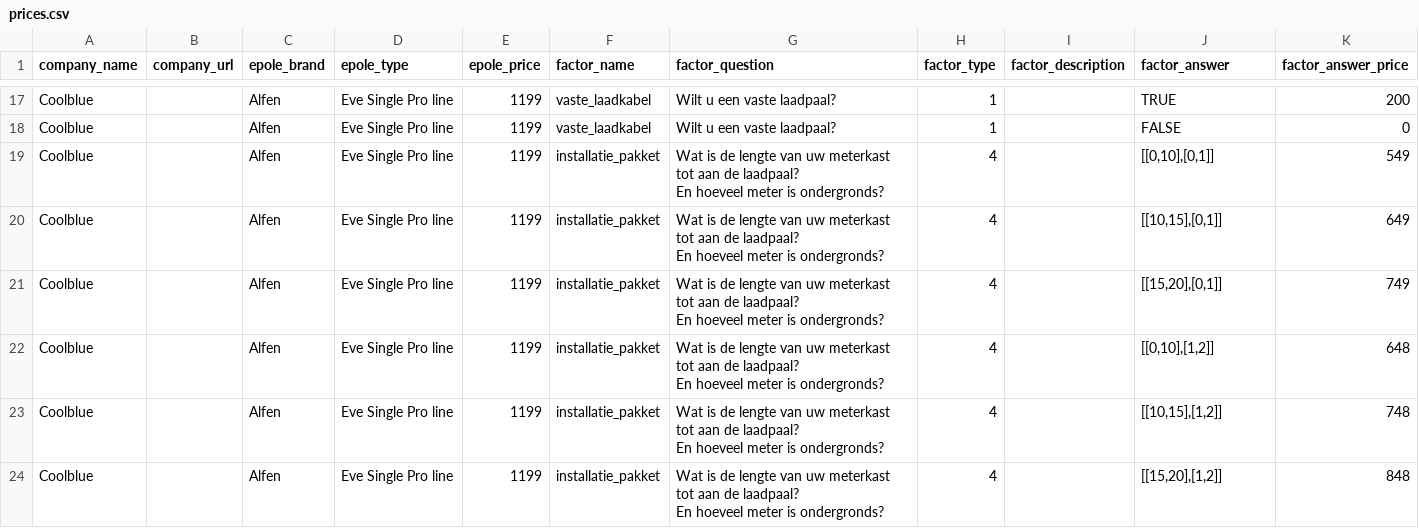
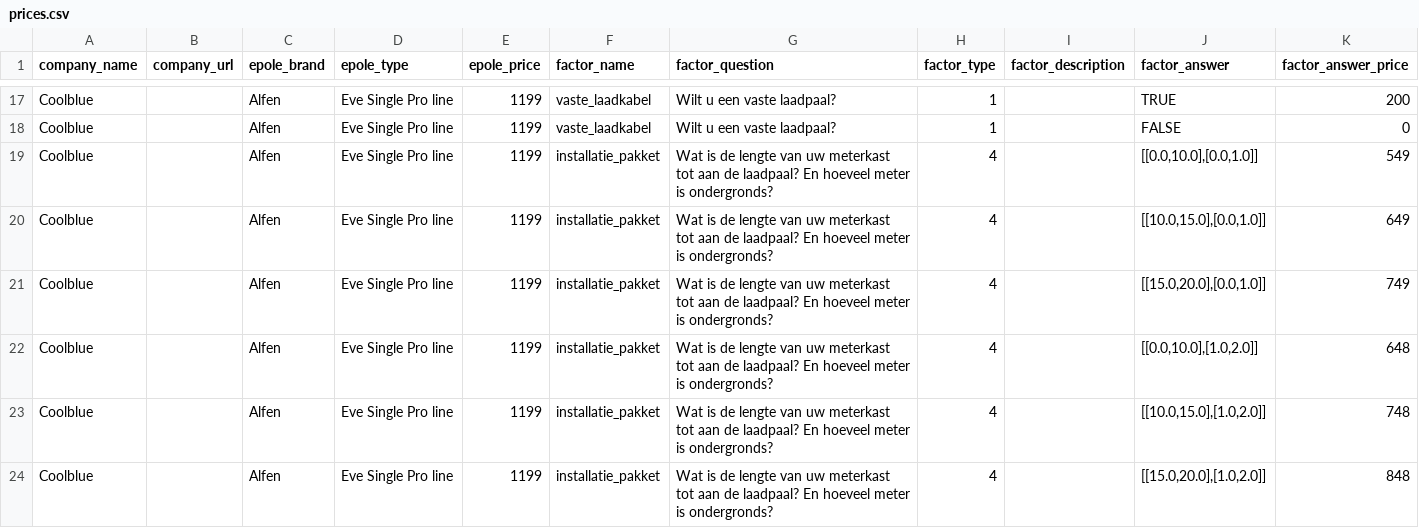
Before and after one commit to levelstech/GroenifyAPI, a CSV file: src/main/resources/data/prices.csv, drawn as a sheet; only a part is shown, gaps mark what is left out; the diff covers the shown part only.

```diff
--- a/src/main/resources/data/prices.csv
+++ b/src/main/resources/data/prices.csv
@@ -21,13 +18,7 @@ Coolblue,,Alfen,Eve Single Pro line,1199,vaste_laadkabel,Wilt u een vaste laadpa
 Coolblue,,Alfen,Eve Single Pro line,1199,vaste_laadkabel,Wilt u een vaste laadpaal?,1,,FALSE,0
-Coolblue,,Alfen,Eve Single Pro line,1199,installatie_pakket,"Wat is de lengte van uw meterkast tot aan de laadpaal?
-En hoeveel meter is ondergronds?",4,,"[[0,10],[0,1]]",549
-Coolblue,,Alfen,Eve Single Pro line,1199,installatie_pakket,"Wat is de lengte van uw meterkast tot aan de laadpaal?
-En hoeveel meter is ondergronds?",4,,"[[10,15],[0,1]]",649
-Coolblue,,Alfen,Eve Single Pro line,1199,installatie_pakket,"Wat is de lengte van uw meterkast tot aan de laadpaal?
-En hoeveel meter is ondergronds?",4,,"[[15,20],[0,1]]",749
-Coolblue,,Alfen,Eve Single Pro line,1199,installatie_pakket,"Wat is de lengte van uw meterkast tot aan de laadpaal?
-En hoeveel meter is ondergronds?",4,,"[[0,10],[1,2]]",648
-Coolblue,,Alfen,Eve Single Pro line,1199,installatie_pakket,"Wat is de lengte van uw meterkast tot aan de laadpaal?
-En hoeveel meter is ondergronds?",4,,"[[10,15],[1,2]]",748
-Coolblue,,Alfen,Eve Single Pro line,1199,installatie_pakket,"Wat is de lengte van uw meterkast tot aan de laadpaal?
-En hoeveel meter is ondergronds?",4,,"[[15,20],[1,2]]",848
+Coolblue,,Alfen,Eve Single Pro line,1199,installatie_pakket,"Wat is de lengte van uw meterkast tot aan de laadpaal? En hoeveel meter is ondergronds?",4,,"[[0.0,10.0],[0.0,1.0]]",549
+Coolblue,,Alfen,Eve Single Pro line,1199,installatie_pakket,"Wat is de lengte van uw meterkast tot aan de laadpaal? En hoeveel meter is ondergronds?",4,,"[[10.0,15.0],[0.0,1.0]]",649
+Coolblue,,Alfen,Eve Single Pro line,1199,installatie_pakket,"Wat is de lengte van uw meterkast tot aan de laadpaal? En hoeveel meter is ondergronds?",4,,"[[15.0,20.0],[0.0,1.0]]",749
+Coolblue,,Alfen,Eve Single Pro line,1199,installatie_pakket,"Wat is de lengte van uw meterkast tot aan de laadpaal? En hoeveel meter is ondergronds?",4,,"[[0.0,10.0],[1.0,2.0]]",648
+Coolblue,,Alfen,Eve Single Pro line,1199,installatie_pakket,"Wat is de lengte van uw meterkast tot aan de laadpaal? En hoeveel meter is ondergronds?",4,,"[[10.0,15.0],[1.0,2.0]]",748
+Coolblue,,Alfen,Eve Single Pro line,1199,installatie_pakket,"Wat is de lengte van uw meterkast tot aan de laadpaal? En hoeveel meter is ondergronds?",4,,"[[15.0,20.0],[1.0,2.0]]",848
```
Also changed, not shown: 18 edited cells elsewhere in this file, 30 other files.
